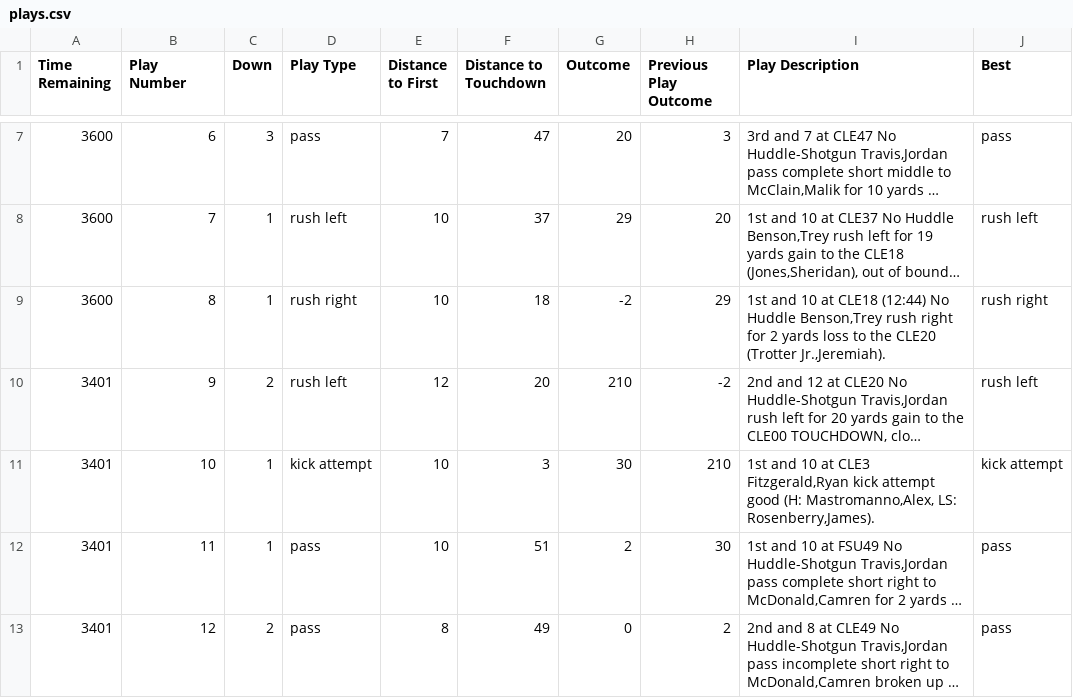
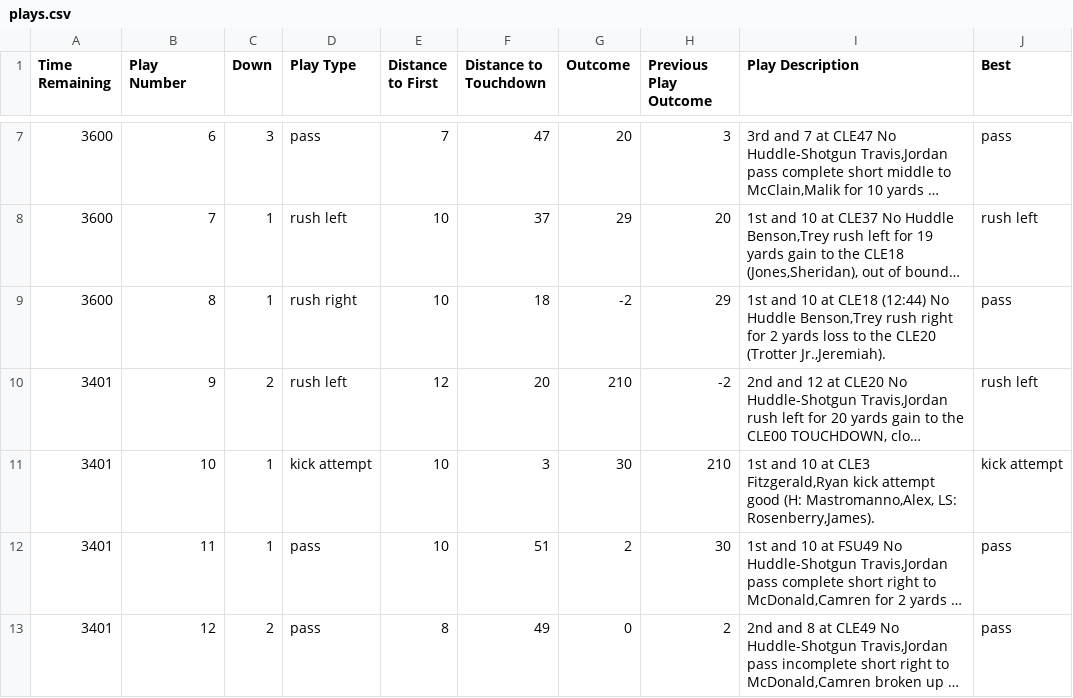
Before and after one commit to rgottiparthi/FSU-Play-Picker, a CSV file: plays.csv, drawn as a sheet; only a part is shown, gaps mark what is left out; long unchanged cells end in …; the diff covers the shown part only; the diff names each change by its address in the sheet, - before the commit and + after, or states it on an @@ line.

```diff
--- a/plays.csv
+++ b/plays.csv
-J9 (Best): rush right
+J9 (Best): pass
```
Also changed, not shown: 100 edited cells elsewhere in this file.
